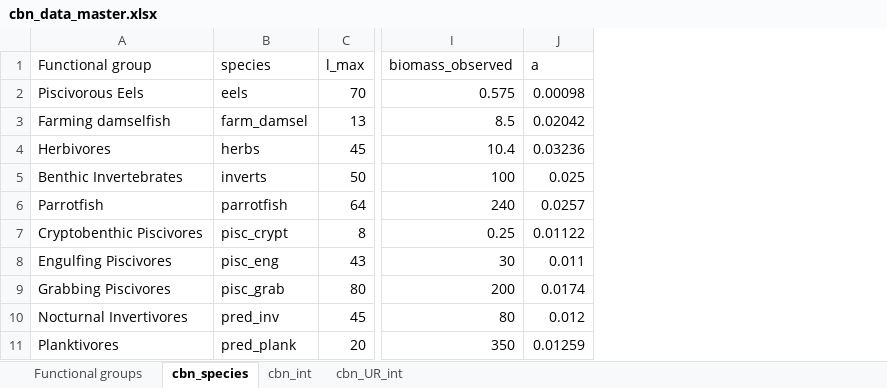
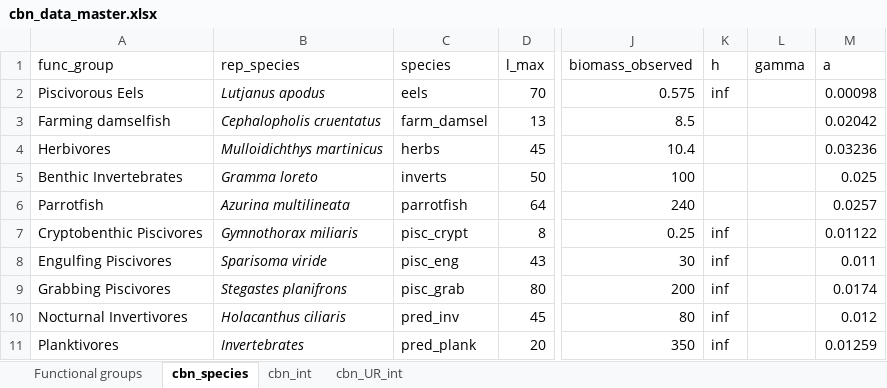
Before and after one commit to cmbeese/mizerReef, an Excel workbook: data/cbn_data_master.xlsx, sheet cbn_species, drawn as a sheet; only a part is shown, gaps mark what is left out; values as stored, in another font and other column widths than the file's, no borders; the diff names each change by its address in the sheet, - before the commit and + after, or states it on an @@ line.

Commit message:
Correcting predMort

```diff
--- a/data/cbn_data_master.xlsx (sheet cbn_species)
+++ b/data/cbn_data_master.xlsx (sheet cbn_species)
+column B (rep_species), rows 2-11: Lutjanus apodus | Cephalopholis cruentatus | Mulloidichthys martinicus | Gramma loreto | Azurina multilineata | Gymnothorax miliaris | Sparisoma viride | Stegastes planifrons | Holacanthus ciliaris | Invertebrates
+column K (h), rows 2-11: inf |  |  |  |  | inf | inf | inf | inf | inf
+column L (gamma), empty
-A1: Functional group
+A1: func_group
```
Also changed, not shown: formulas that keep their value, 6 other files.
